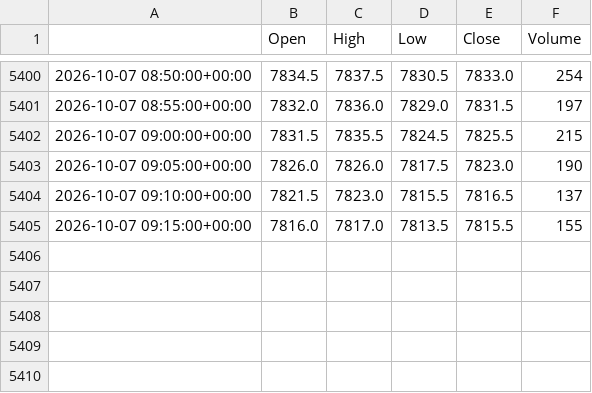
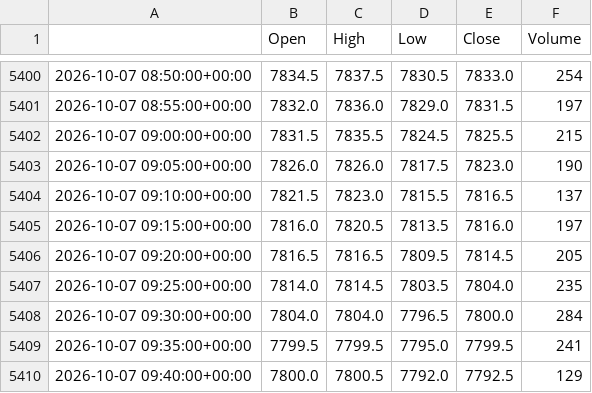
Before and after one commit to loljack01/AutoTrader, a CSV file: data/cache/FCE1_5m.csv, drawn as a sheet; only a part is shown, gaps mark what is left out.

```diff
--- a/data/cache/FCE1_5m.csv
+++ b/data/cache/FCE1_5m.csv
@@ -5404,2 +5404,7 @@
 2026-10-07 09:10:00+00:00,7821.5,7823.0,7815.5,7816.5,137
-2026-10-07 09:15:00+00:00,7816.0,7817.0,7813.5,7815.5,155
+2026-10-07 09:15:00+00:00,7816.0,7820.5,7813.5,7816.0,197
+2026-10-07 09:20:00+00:00,7816.5,7816.5,7809.5,7814.5,205
+2026-10-07 09:25:00+00:00,7814.0,7814.5,7803.5,7804.0,235
+2026-10-07 09:30:00+00:00,7804.0,7804.0,7796.5,7800.0,284
+2026-10-07 09:35:00+00:00,7799.5,7799.5,7795.0,7799.5,241
+2026-10-07 09:40:00+00:00,7800.0,7800.5,7792.0,7792.5,129
```
